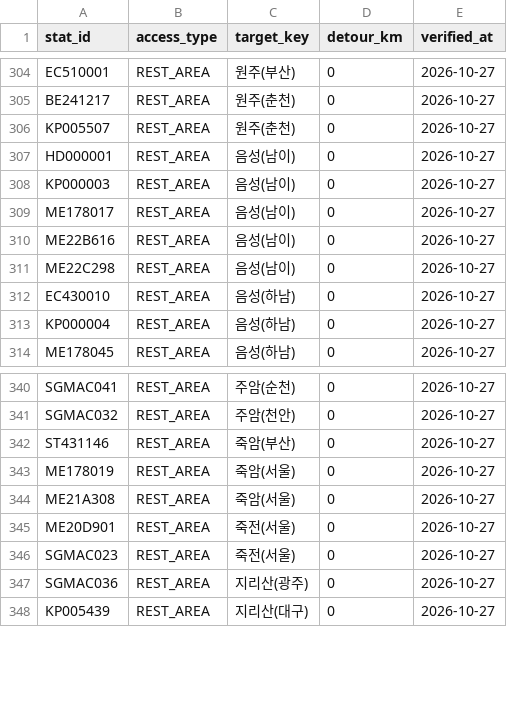
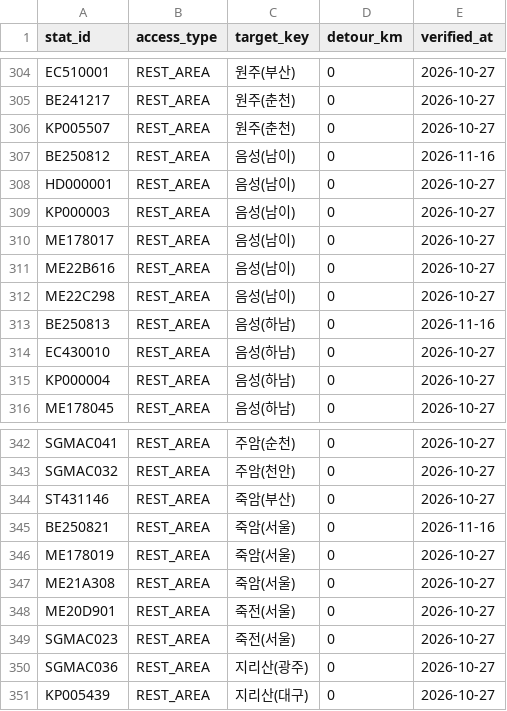
Before and after one commit to gksgnlwp/capstone-evision, a CSV file: backend/src/main/resources/reference/station_access.csv, drawn as a sheet; only a part is shown, gaps mark what is left out; the diff names each change by its address in the sheet, - before the commit and + after, or states it on an @@ line.

Commit message:
[3] 새로 등록된 휴게소 충전소 3곳 매핑 추가 (워터 죽암 서울방향, 음성 남이·하남 방향)

```diff
--- a/backend/src/main/resources/reference/station_access.csv
+++ b/backend/src/main/resources/reference/station_access.csv
+row 307: BE250812 | REST_AREA | 음성(남이) | 0 | 2026-11-16
+row 313: BE250813 | REST_AREA | 음성(하남) | 0 | 2026-11-16
+row 345: BE250821 | REST_AREA | 죽암(서울) | 0 | 2026-11-16
```
